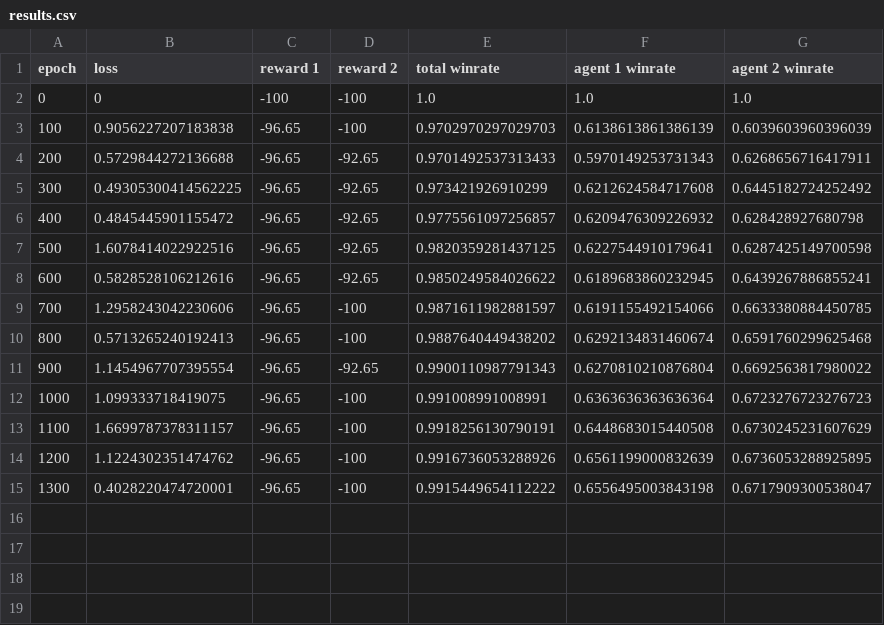
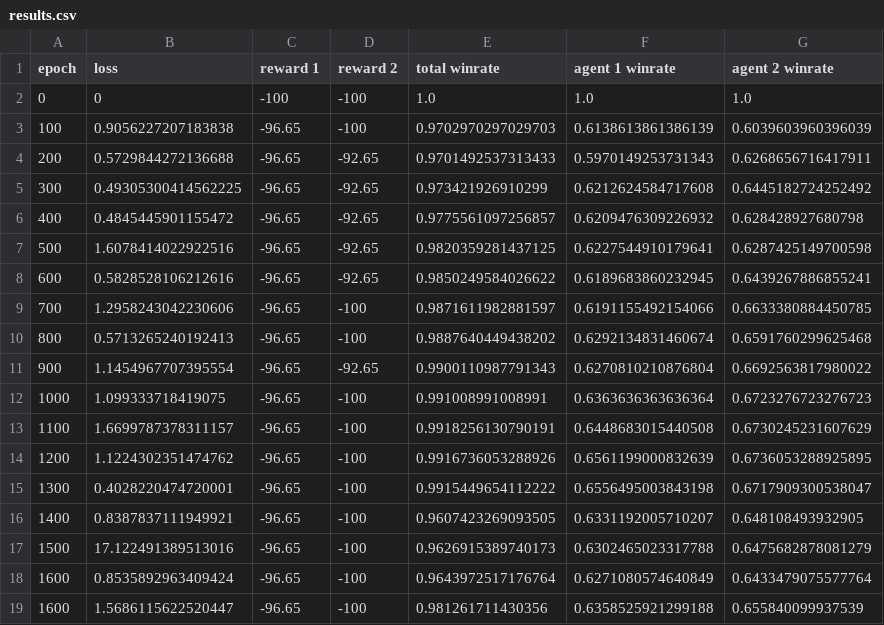
Before and after one commit to eiliscasey17/Quantum-Maze-DQN, a CSV file: src/baseline_results/twoagents/compete_quantumcommunication_10x10_2/results.csv, drawn as a sheet; the diff names each change by its address in the sheet, - before the commit and + after, or states it on an @@ line.

Commit message:
results

```diff
--- a/src/baseline_results/twoagents/compete_quantumcommunication_10x10_2/results.csv
+++ b/src/baseline_results/twoagents/compete_quantumcommunication_10x10_2/results.csv
+row 16: 1400 | 0.8387837111949921 | -96.65 | -100 | 0.9607423269093505 | 0.6331192005710207 | 0.648108493932905
+row 17: 1500 | 17.122491389513016 | -96.65 | -100 | 0.9626915389740173 | 0.6302465023317788 | 0.6475682878081279
+row 18: 1600 | 0.8535892963409424 | -96.65 | -100 | 0.9643972517176764 | 0.6271080574640849 | 0.6433479075577764
+row 19: 1600 | 1.5686115622520447 | -96.65 | -100 | 0.981261711430356 | 0.6358525921299188 | 0.655840099937539
```
Also changed, not shown: src/baseline_results/twoagents/compete_quantumcommunication3_2/results.csv, src/baseline_results/twoagents/compete_stochasticenv_2/results.csv, 9 other files.
